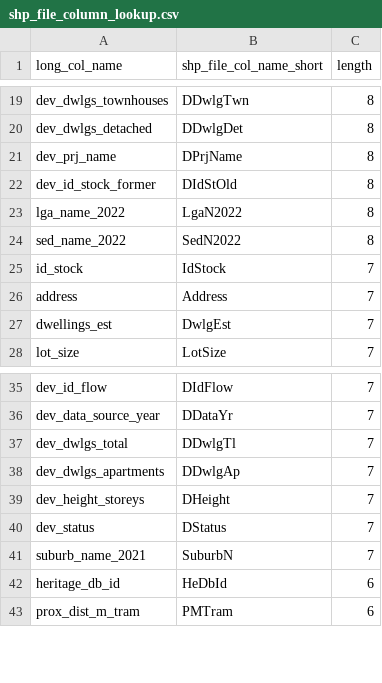
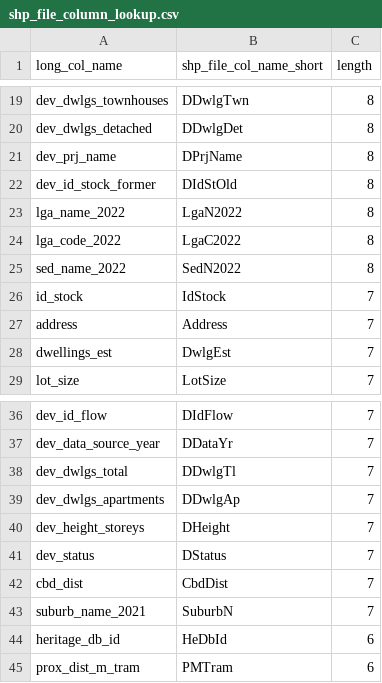
Before and after one commit to yimbymelbourne/Melbourne-property-map, a CSV file: readme_files/shp_file_column_lookup.csv, drawn as a sheet; only a part is shown, gaps mark what is left out.

```diff
--- a/readme_files/shp_file_column_lookup.csv
+++ b/readme_files/shp_file_column_lookup.csv
@@ -23,2 +23,3 @@ dev_id_stock_former,DIdStOld,8
 lga_name_2022,LgaN2022,8
+lga_code_2022,LgaC2022,8
 sed_name_2022,SedN2022,8
@@ -40,2 +41,3 @@ dev_height_storeys,DHeight,7
 dev_status,DStatus,7
+cbd_dist,CbdDist,7
 suburb_name_2021,SuburbN,7
```
Also changed, not shown: readme_files/data_dictionary.csv, 11 other files.
